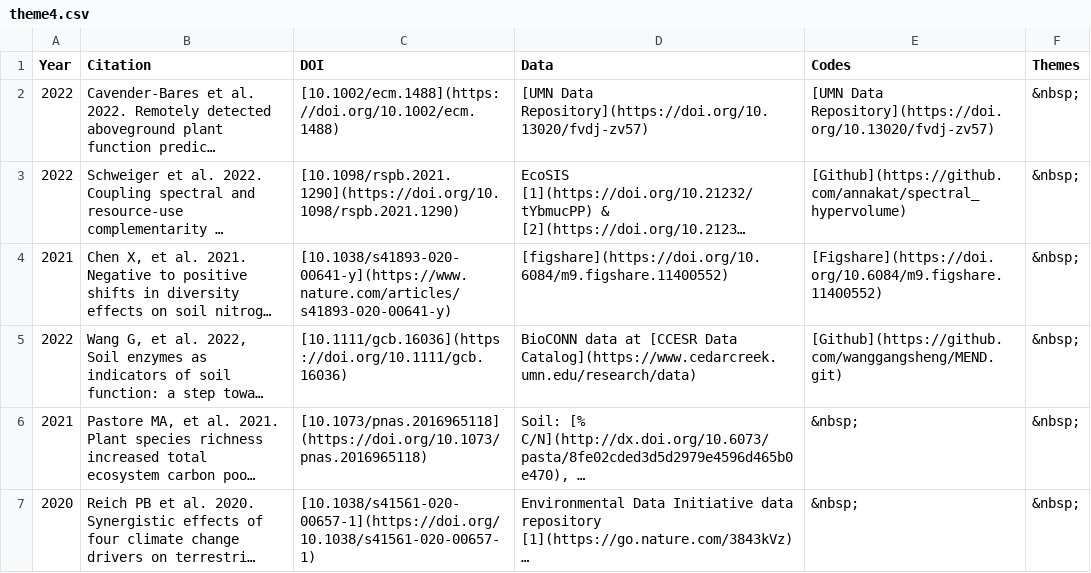
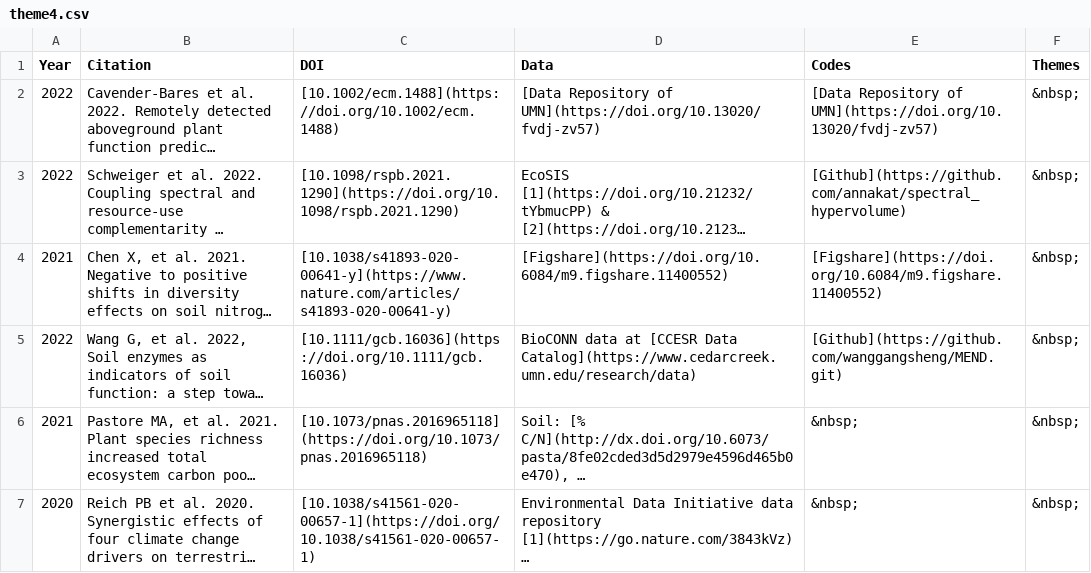
Before and after one commit to ASCEND-BII/Data-management, a CSV file: docs/Theme/theme4.csv, drawn as a sheet; only a part is shown; long unchanged cells end in …; the diff covers the shown part only; the diff names each change by its address in the sheet, - before the commit and + after, or states it on an @@ line.

```diff
--- a/docs/Theme/theme4.csv
+++ b/docs/Theme/theme4.csv
-D2 (Data): [UMN Data Repository](https://doi.org/10.13020/fvdj-zv57)
+D2 (Data): [Data Repository of UMN](https://doi.org/10.13020/fvdj-zv57)
-E2 (Codes): [UMN Data Repository](https://doi.org/10.13020/fvdj-zv57)
+E2 (Codes): [Data Repository of UMN](https://doi.org/10.13020/fvdj-zv57)
-D4 (Data): [figshare](https://doi.org/10.6084/m9.figshare.11400552)
+D4 (Data): [Figshare](https://doi.org/10.6084/m9.figshare.11400552)
```
Also changed, not shown: 3 added rows elsewhere in this file, docs/Theme/theme3.csv, docs/Theme/theme5.csv, 16 other files.
